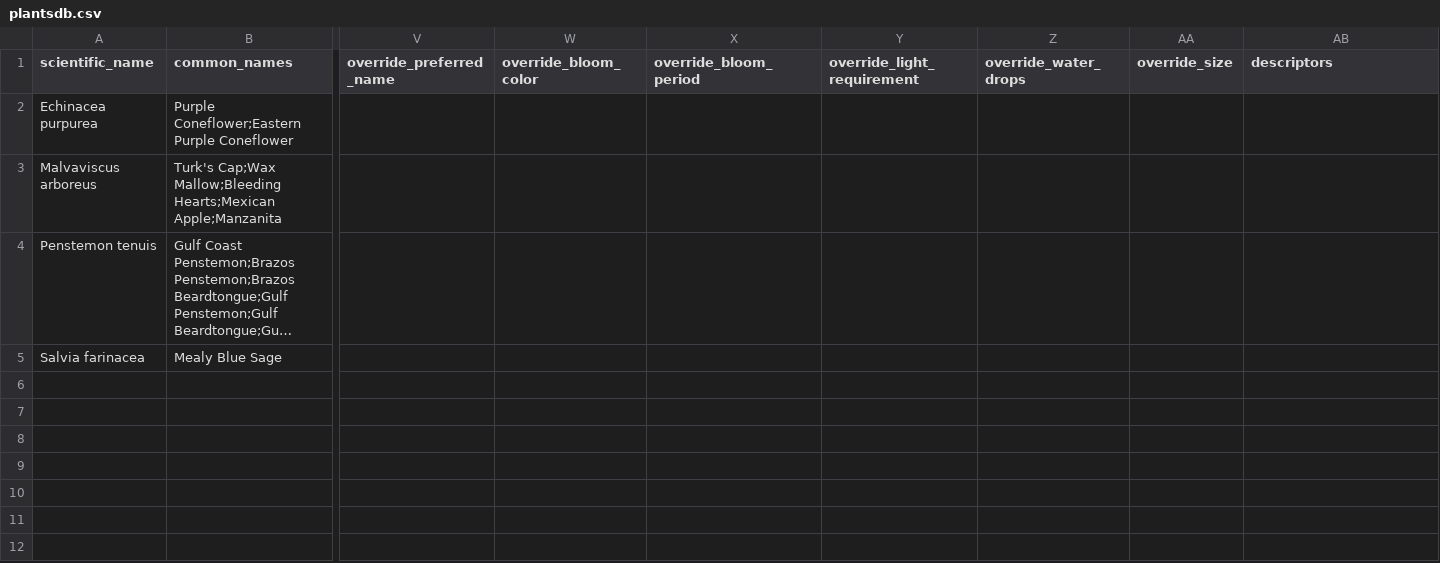
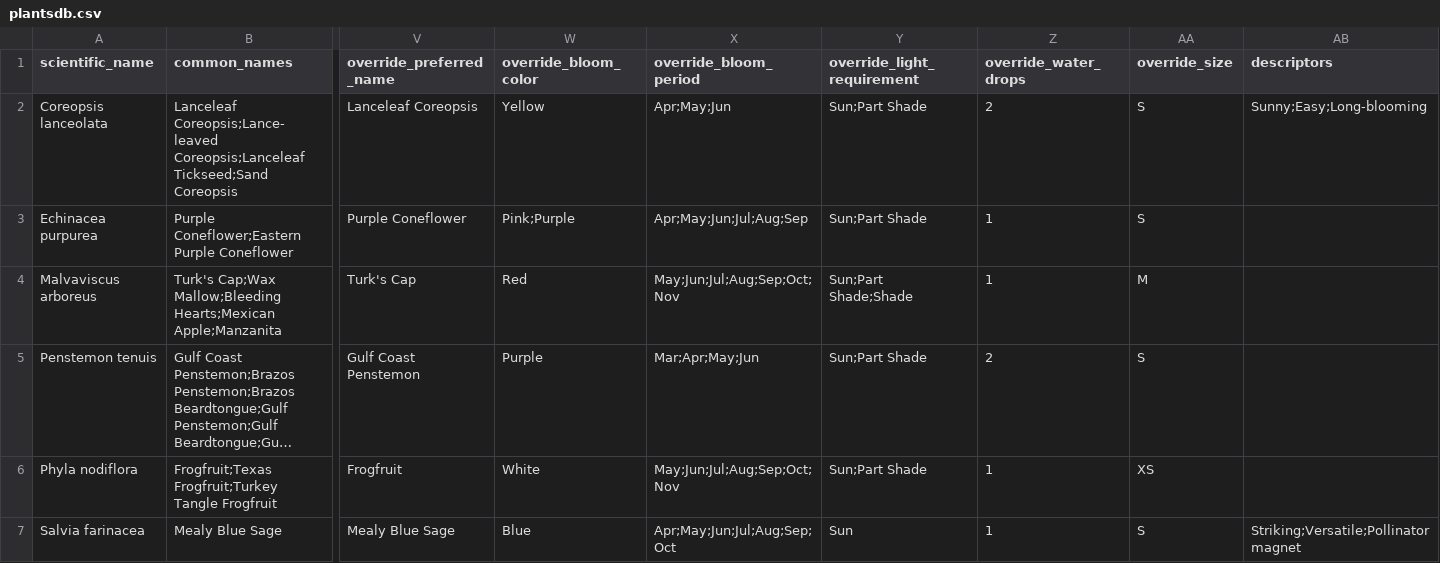
Before and after one commit to quaintcabeza/tbh-blog, a CSV file: public/data/plantsdb.csv, drawn as a sheet; only a part is shown, gaps mark what is left out; long unchanged cells end in …; addresses are those after the commit; rows hold the shown columns only; the diff names each change by its address in the sheet, - before the commit and + after, or states it on an @@ line.

Commit message:
Adjust script (#6)
* Set override fields to source values for new plants

Override fields now default to the corresponding scraped/calculated
values instead of empty, making it clearer what values are being used.

* Add direnv support for scripts folder

* Add requirements.txt and update README to use it

* Parse comma-separated habit values to semicolons

* Only rate-limit when scraping, not when refreshing

* Fill empty override fields on refresh

* Add --descriptors option for passing plant descriptors

Supports:
- Single plant: --descriptors "Sunny, Easy, Long-blooming"
- CSV file: descriptors column (comma-separated values)

* Document --descriptors option in README

* Add updated CSV

```diff
--- a/public/data/plantsdb.csv
+++ b/public/data/plantsdb.csv
+row 2: Coreopsis lanceolata | Lanceleaf Coreopsis;Lance-leaved Coreopsis;Lanceleaf Tickseed;Sand Coreopsis | Lanceleaf Coreopsis | Yellow | Apr;May;Jun | Sun;Part Shade | 2 | S | Sunny;Easy;Long-blooming
-V3 (override_preferred_name): (empty)
+V3 (override_preferred_name): Purple Coneflower
-W3 (override_bloom_color): (empty)
+W3 (override_bloom_color): Pink;Purple
-X3 (override_bloom_period): (empty)
+X3 (override_bloom_period): Apr;May;Jun;Jul;Aug;Sep
-Y3 (override_light_requirement): (empty)
+Y3 (override_light_requirement): Sun;Part Shade
-Z3:Z4 (override_water_drops): (empty)
+Z3:Z4 (override_water_drops): 1
-AA3 (override_size): (empty)
+AA3 (override_size): S
-V4 (override_preferred_name): (empty)
+V4 (override_preferred_name): Turk's Cap
-W4 (override_bloom_color): (empty)
+W4 (override_bloom_color): Red
-X4 (override_bloom_period): (empty)
+X4 (override_bloom_period): May;Jun;Jul;Aug;Sep;Oct;Nov
-Y4 (override_light_requirement): (empty)
+Y4 (override_light_requirement): Sun;Part Shade;Shade
-AA4 (override_size): (empty)
+AA4 (override_size): M
-V5 (override_preferred_name): (empty)
+V5 (override_preferred_name): Gulf Coast Penstemon
-W5 (override_bloom_color): (empty)
+W5 (override_bloom_color): Purple
-X5 (override_bloom_period): (empty)
+X5 (override_bloom_period): Mar;Apr;May;Jun
-Y5 (override_light_requirement): (empty)
+Y5 (override_light_requirement): Sun;Part Shade
-Z5 (override_water_drops): (empty)
+Z5 (override_water_drops): 2
-AA5 (override_size): (empty)
+AA5 (override_size): S
+row 6: Phyla nodiflora | Frogfruit;Texas Frogfruit;Turkey Tangle Frogfruit | Frogfruit | White | May;Jun;Jul;Aug;Sep;Oct;Nov | Sun;Part Shade | 1 | XS
-V7 (override_preferred_name): (empty)
+V7 (override_preferred_name): Mealy Blue Sage
-W7 (override_bloom_color): (empty)
+W7 (override_bloom_color): Blue
-X7 (override_bloom_period): (empty)
+X7 (override_bloom_period): Apr;May;Jun;Jul;Aug;Sep;Oct
-Y7 (override_light_requirement): (empty)
+Y7 (override_light_requirement): Sun
-Z7 (override_water_drops): (empty)
+Z7 (override_water_drops): 1
-AA7 (override_size): (empty)
+AA7 (override_size): S
-AB7 (descriptors): (empty)
+AB7 (descriptors): Striking;Versatile;Pollinator magnet
```
Also changed, not shown: 6 other files.
